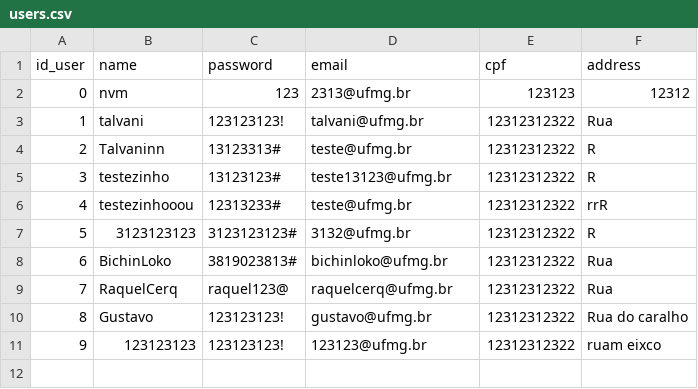
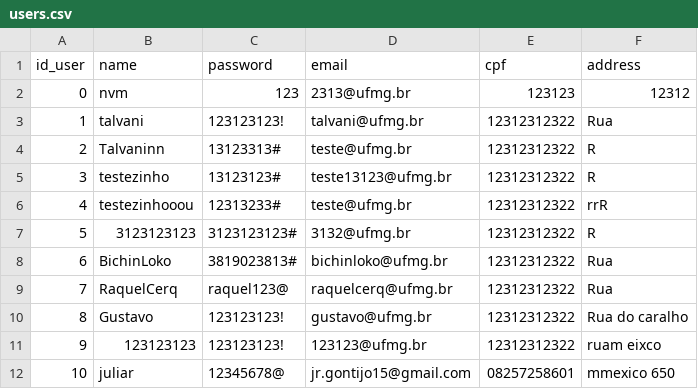
Before and after one commit to nuvemnm/petshop, a CSV file: csv/users.csv, drawn as a sheet; the diff names each change by its address in the sheet, - before the commit and + after, or states it on an @@ line.

```diff
--- a/csv/users.csv
+++ b/csv/users.csv
+row 12: 10 | juliar | 12345678@ | jr.gontijo15@gmail.com | 08257258601 | mmexico 650
```
Also changed, not shown: csv/animals.csv, csv/products.csv, 6 other files.
